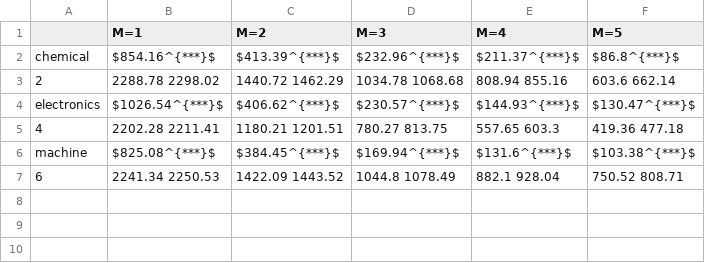
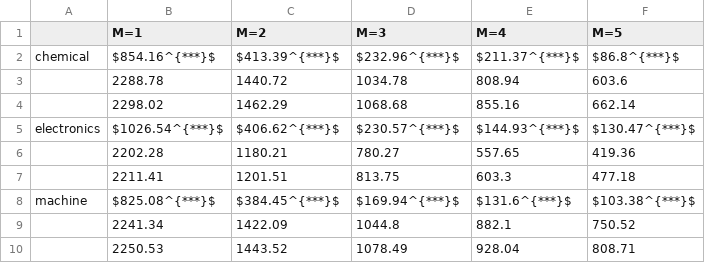
Before and after one commit to JasmineHao/NormalRegPanelMixture, a CSV file: results/Japan/resultLR5_regressor_normed.csv, drawn as a sheet; removed rows and columns are numbered as before the commit, all else as after; the diff names each change by its address in the sheet, - before the commit and + after, or states it on an @@ line.

Commit message:
Update resultLR5_regressor_normed.csv

```diff
--- a/results/Japan/resultLR5_regressor_normed.csv
+++ b/results/Japan/resultLR5_regressor_normed.csv
-row 3: 2 | 2288.78 2298.02 | 1440.72 1462.29 | 1034.78 1068.68 | 808.94 855.16 | 603.6 662.14
+row 3:  | 2288.78 | 1440.72 | 1034.78 | 808.94 | 603.6
+row 4:  | 2298.02 | 1462.29 | 1068.68 | 855.16 | 662.14
-row 5: 4 | 2202.28 2211.41 | 1180.21 1201.51 | 780.27 813.75 | 557.65 603.3 | 419.36 477.18
+row 6:  | 2202.28 | 1180.21 | 780.27 | 557.65 | 419.36
+row 7:  | 2211.41 | 1201.51 | 813.75 | 603.3 | 477.18
-row 7: 6 | 2241.34 2250.53 | 1422.09 1443.52 | 1044.8 1078.49 | 882.1 928.04 | 750.52 808.71
+row 9:  | 2241.34 | 1422.09 | 1044.8 | 882.1 | 750.52
+row 10:  | 2250.53 | 1443.52 | 1078.49 | 928.04 | 808.71
```
